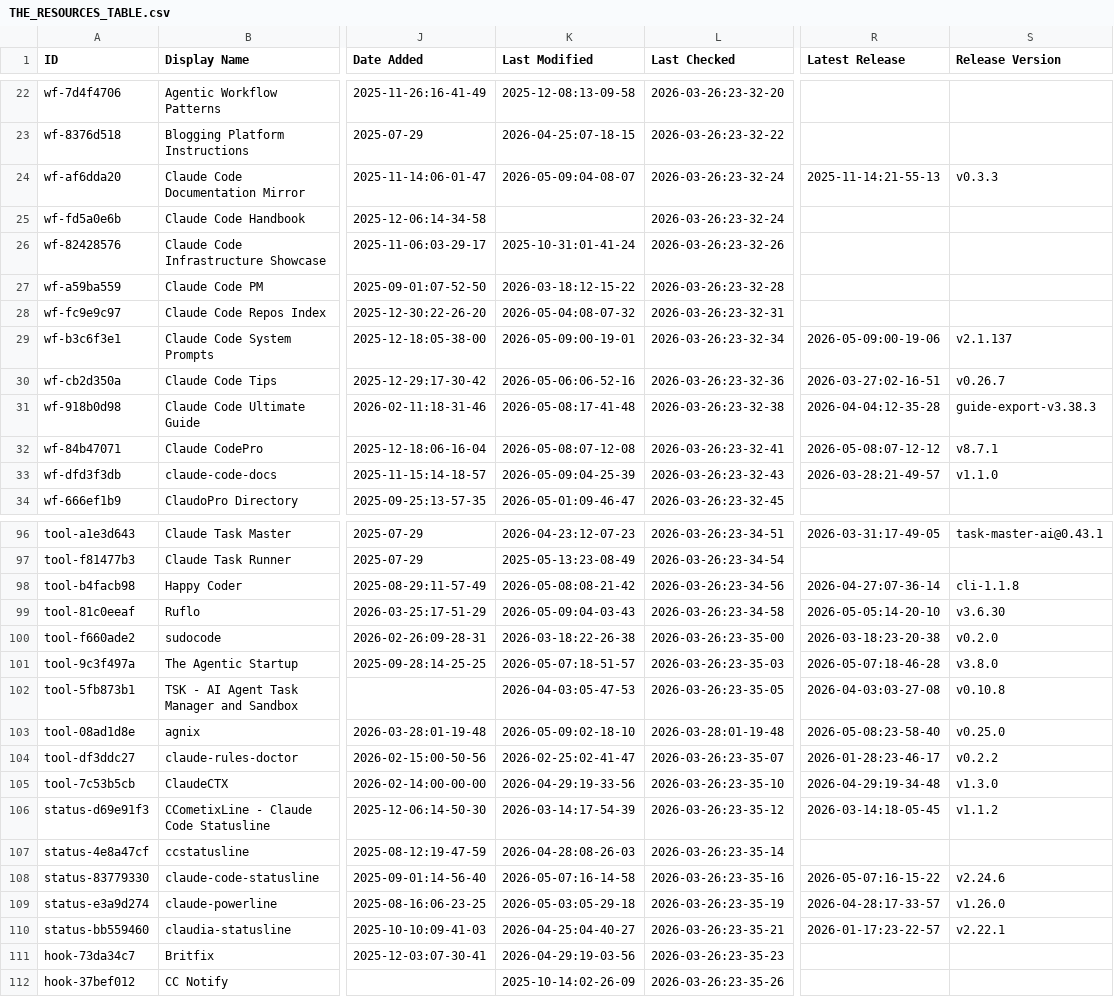
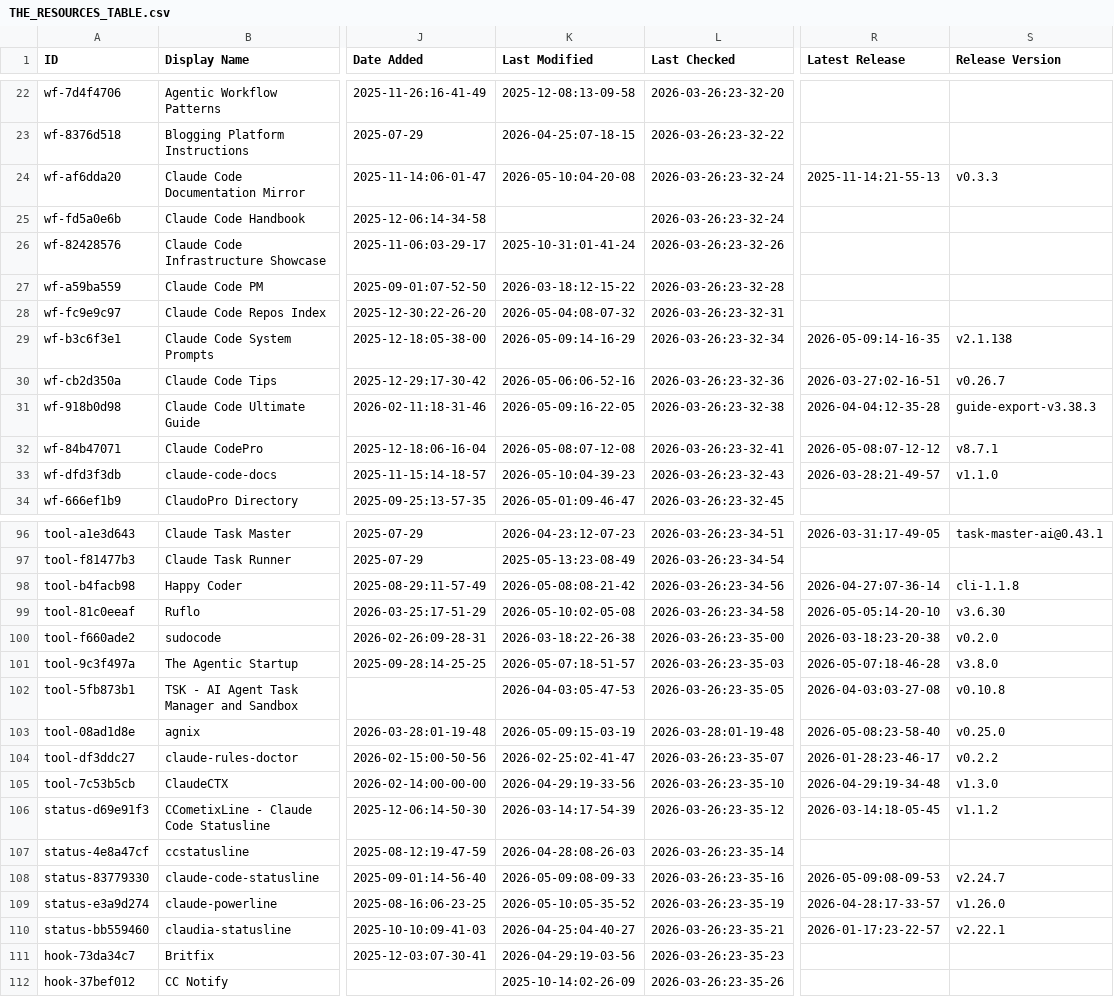
Before and after one commit to nothingtosurprise/awesome-claude-code, a CSV file: THE_RESOURCES_TABLE.csv, drawn as a sheet; only a part is shown, gaps mark what is left out; the diff covers the shown part only; the diff names each change by its address in the sheet, - before the commit and + after, or states it on an @@ line.

```diff
--- a/THE_RESOURCES_TABLE.csv
+++ b/THE_RESOURCES_TABLE.csv
-K24 (Last Modified): 2026-05-09:04-08-07
+K24 (Last Modified): 2026-05-10:04-20-08
-K29 (Last Modified): 2026-05-09:00-19-01
+K29 (Last Modified): 2026-05-09:14-16-29
-R29 (Latest Release): 2026-05-09:00-19-06
+R29 (Latest Release): 2026-05-09:14-16-35
-S29 (Release Version): v2.1.137
+S29 (Release Version): v2.1.138
-K31 (Last Modified): 2026-05-08:17-41-48
+K31 (Last Modified): 2026-05-09:16-22-05
-K33 (Last Modified): 2026-05-09:04-25-39
+K33 (Last Modified): 2026-05-10:04-39-23
-K99 (Last Modified): 2026-05-09:04-03-43
+K99 (Last Modified): 2026-05-10:02-05-08
-K103 (Last Modified): 2026-05-09:02-18-10
+K103 (Last Modified): 2026-05-09:15-03-19
-K108 (Last Modified): 2026-05-07:16-14-58
+K108 (Last Modified): 2026-05-09:08-09-33
-R108 (Latest Release): 2026-05-07:16-15-22
+R108 (Latest Release): 2026-05-09:08-09-53
-S108 (Release Version): v2.24.6
+S108 (Release Version): v2.24.7
-K109 (Last Modified): 2026-05-03:05-29-18
+K109 (Last Modified): 2026-05-10:05-35-52
```
Also changed, not shown: 16 edited cells elsewhere in this file.
